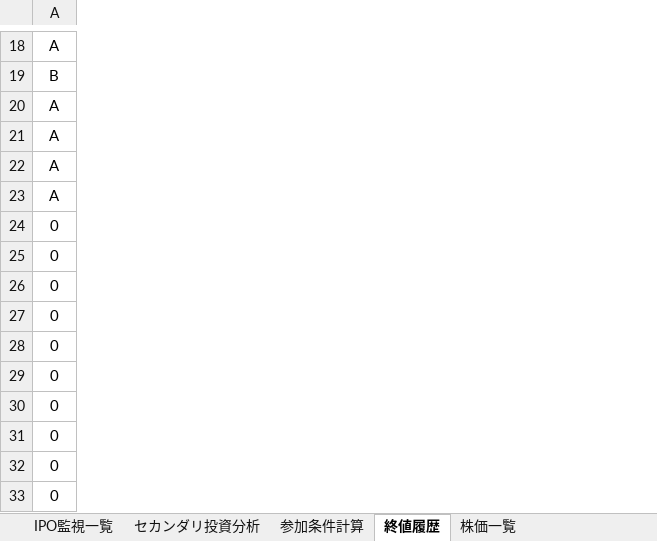
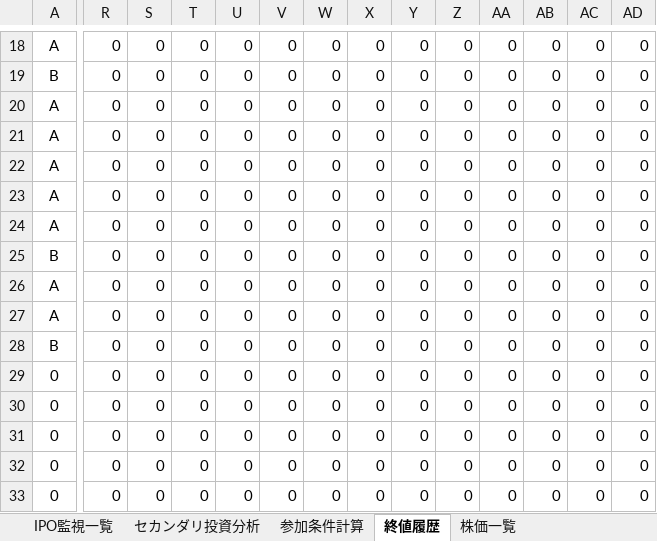
Before and after one commit to tarookyu/IPO, an Excel workbook: IPO監視_2018.xlsm, sheet 終値履歴, drawn as a sheet; only a part is shown, gaps mark what is left out; values as stored, in another font and other column widths than the file's, no borders; conditional formats not drawn; removed rows and columns are numbered as before the commit, all else as after; rows hold the shown columns only; the diff covers the shown part only; the diff names each change by its address in the sheet, - before the commit and + after, or states it on an @@ line.

```diff
--- a/IPO監視_2018.xlsm (sheet 終値履歴)
+++ b/IPO監視_2018.xlsm (sheet 終値履歴)
+column R, rows 18-23: all 0; rows 29-33: all 0
+column S, rows 18-23: all 0; rows 29-33: all 0
+column T, rows 18-23: all 0; rows 29-33: all 0
+column U, rows 18-23: all 0; rows 29-33: all 0
+column V, rows 18-23: all 0; rows 29-33: all 0
+column W, rows 18-23: all 0; rows 29-33: all 0
+column X, rows 18-23: all 0; rows 29-33: all 0
+column Y, rows 18-23: all 0; rows 29-33: all 0
+column Z, rows 18-23: all 0; rows 29-33: all 0
+column AA, rows 18-23: all 0; rows 29-33: all 0
+column AB, rows 18-23: all 0; rows 29-33: all 0
+column AC, rows 18-23: all 0; rows 29-33: all 0
+column AD, rows 18-23: all 0; rows 29-33: all 0
+row 24: A | 0 | 0 | 0 | 0 | 0 | 0 | 0 | 0 | 0 | 0 | 0 | 0 | 0
+row 25: B | 0 | 0 | 0 | 0 | 0 | 0 | 0 | 0 | 0 | 0 | 0 | 0 | 0
+row 26: A | 0 | 0 | 0 | 0 | 0 | 0 | 0 | 0 | 0 | 0 | 0 | 0 | 0
+row 27: A | 0 | 0 | 0 | 0 | 0 | 0 | 0 | 0 | 0 | 0 | 0 | 0 | 0
+row 28: B | 0 | 0 | 0 | 0 | 0 | 0 | 0 | 0 | 0 | 0 | 0 | 0 | 0
-row 29: 0
-row 30: 0
-row 31: 0
-row 32: 0
-row 33: 0
```
Also changed, not shown: 47 edited cells elsewhere in this sheet, sheet 参加条件計算, sheet 株価一覧, sheet セカンダリ投資分析, sheet 株式売買勝敗サマリ, sheet IPO監視一覧, formulas that keep their value, hidden cells, charts or pictures.
